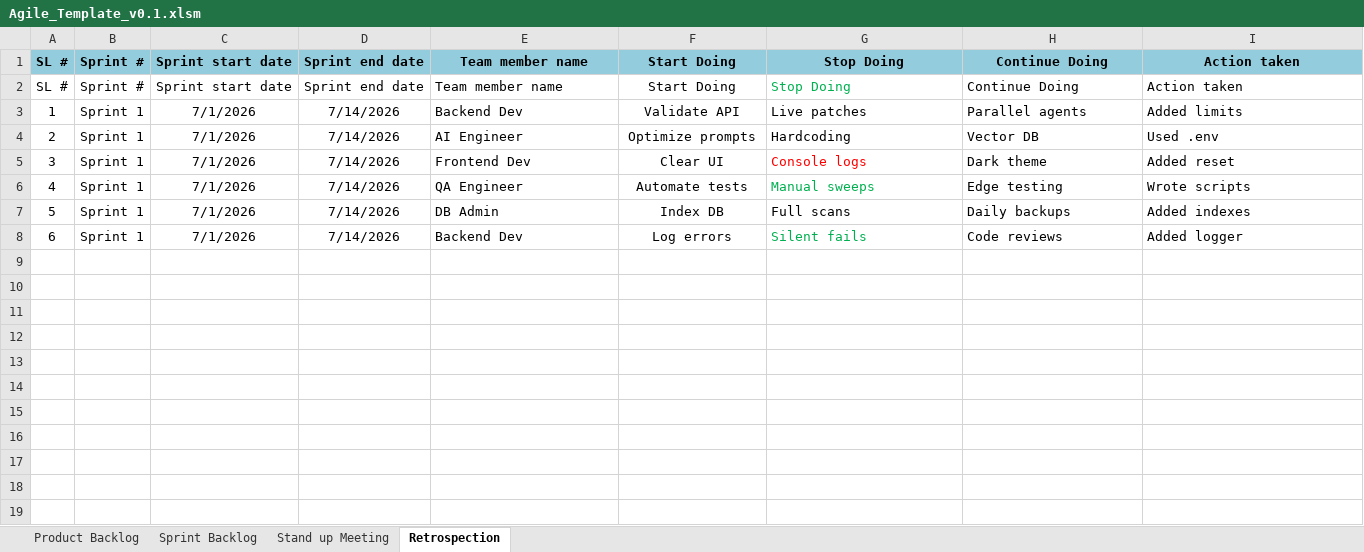
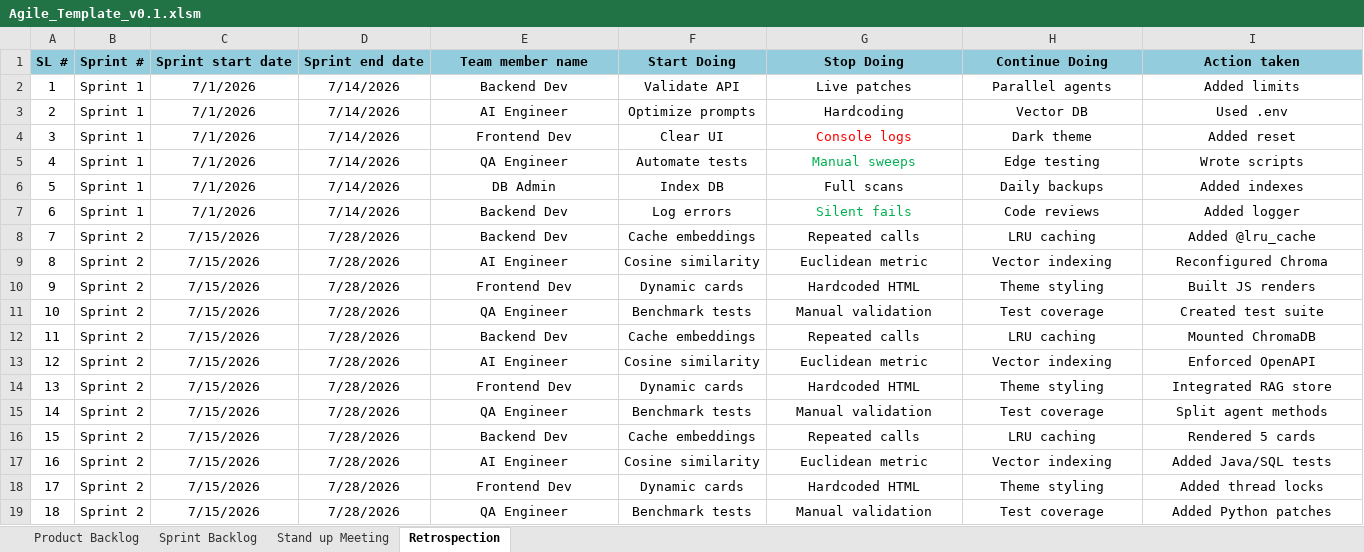
Before and after one commit to Meghanaanand2005/AI-SMART-BUG-ANALYZER-AND-FIX-ADVISOR, an Excel workbook: Artifacts/Agile_Template_v0.1.xlsm, sheet Retrospection, drawn as a sheet; values as stored, in another font and other column widths than the file's, no borders; removed rows and columns are numbered as before the commit, all else as after; the diff names each change by its address in the sheet, - before the commit and + after, or states it on an @@ line.

```diff
--- a/Artifacts/Agile_Template_v0.1.xlsm (sheet Retrospection)
+++ b/Artifacts/Agile_Template_v0.1.xlsm (sheet Retrospection)
-row 1: SL # | Sprint # | Sprint start date | Sprint end date | Team member name | Start Doing | Stop Doing | Continue Doing | Action taken
@@ A1:I1 fill: none → #93CDDD, bold: off → on @@
-E1:E7 alignment: left
+E1:E7 alignment: center
-G1:I7 alignment: left
+G1:I7 alignment: center
-G1 text colour: #00B050
+G1 text colour: black
+row 8: 7 | Sprint 2 | 7/15/2026 | 7/28/2026 | Backend Dev | Cache embeddings | Repeated calls | LRU caching | Added @lru_cache
+row 9: 8 | Sprint 2 | 7/15/2026 | 7/28/2026 | AI Engineer | Cosine similarity | Euclidean metric | Vector indexing | Reconfigured Chroma
+row 10: 9 | Sprint 2 | 7/15/2026 | 7/28/2026 | Frontend Dev | Dynamic cards | Hardcoded HTML | Theme styling | Built JS renders
+row 11: 10 | Sprint 2 | 7/15/2026 | 7/28/2026 | QA Engineer | Benchmark tests | Manual validation | Test coverage | Created test suite
+row 12: 11 | Sprint 2 | 7/15/2026 | 7/28/2026 | Backend Dev | Cache embeddings | Repeated calls | LRU caching | Mounted ChromaDB
+row 13: 12 | Sprint 2 | 7/15/2026 | 7/28/2026 | AI Engineer | Cosine similarity | Euclidean metric | Vector indexing | Enforced OpenAPI
+row 14: 13 | Sprint 2 | 7/15/2026 | 7/28/2026 | Frontend Dev | Dynamic cards | Hardcoded HTML | Theme styling | Integrated RAG store
+row 15: 14 | Sprint 2 | 7/15/2026 | 7/28/2026 | QA Engineer | Benchmark tests | Manual validation | Test coverage | Split agent methods
+row 16: 15 | Sprint 2 | 7/15/2026 | 7/28/2026 | Backend Dev | Cache embeddings | Repeated calls | LRU caching | Rendered 5 cards
+row 17: 16 | Sprint 2 | 7/15/2026 | 7/28/2026 | AI Engineer | Cosine similarity | Euclidean metric | Vector indexing | Added Java/SQL tests
+row 18: 17 | Sprint 2 | 7/15/2026 | 7/28/2026 | Frontend Dev | Dynamic cards | Hardcoded HTML | Theme styling | Added thread locks
+row 19: 18 | Sprint 2 | 7/15/2026 | 7/28/2026 | QA Engineer | Benchmark tests | Manual validation | Test coverage | Added Python patches
```
Also changed, not shown: sheet Sprint Backlog, sheet Product Backlog, sheet Stand up Meeting, Artifacts/Unit_Test_Plan_v0.1.xlsx, 10 other files.
